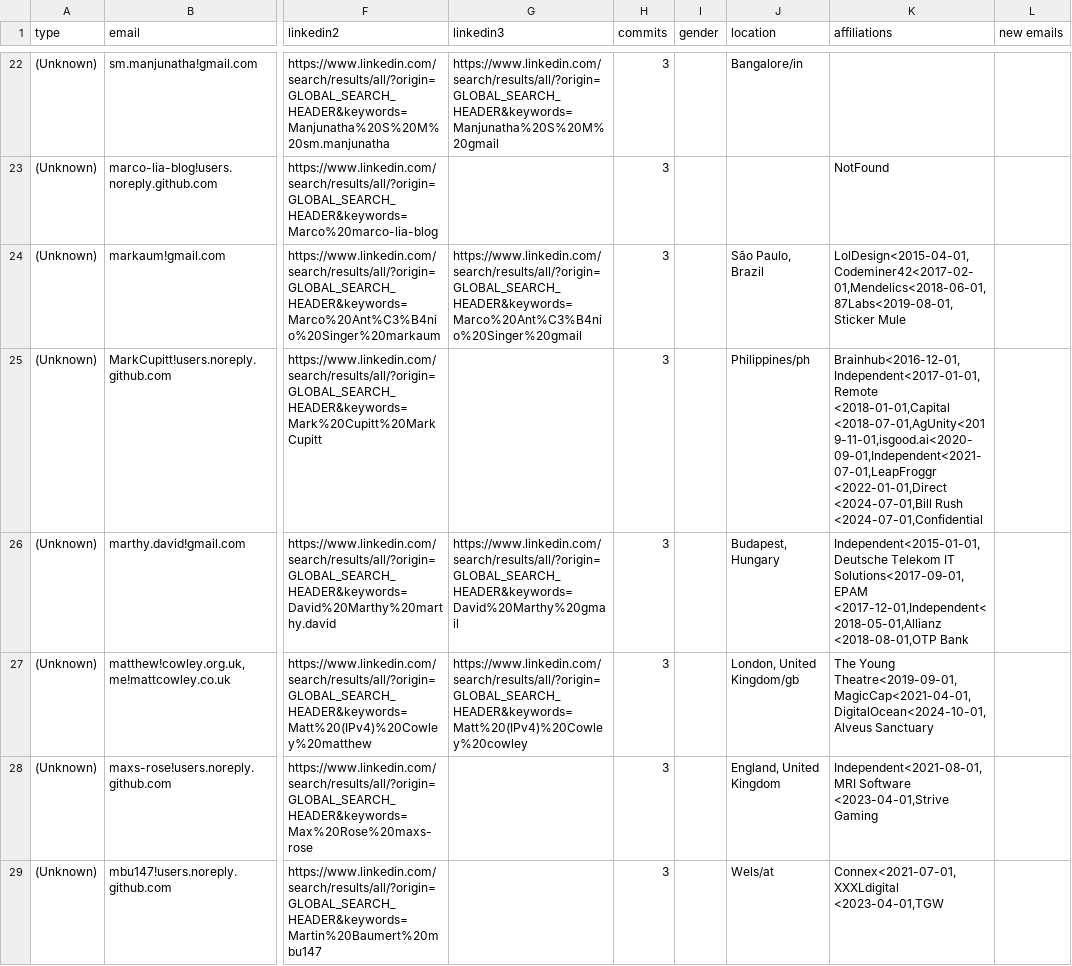
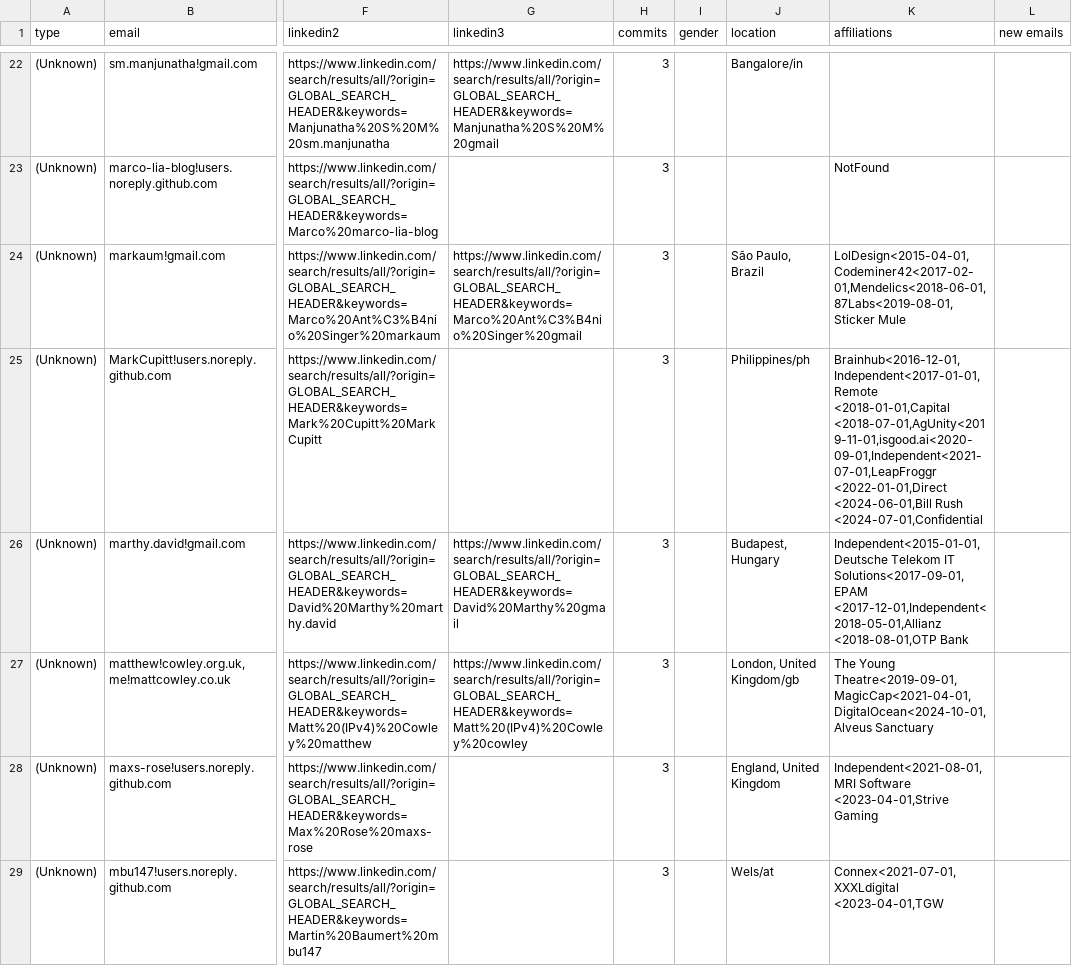
Before and after one commit to cncf/gitdm, a CSV file: src/affiliations.csv, drawn as a sheet; only a part is shown, gaps mark what is left out; the diff covers the shown part only; the diff names each change by its address in the sheet, - before the commit and + after, or states it on an @@ line.

```diff
--- a/src/affiliations.csv
+++ b/src/affiliations.csv
-K25 (affiliations): …<2018-07-01,AgUnity<2019-11-01,isgood.ai<2020-09-01,Independent<2021-07-01,LeapFroggr <2022-01-01,Direct <2024-07-01,Bill Rush <2024-07-01,Confidential
+K25 (affiliations): …<2018-07-01,AgUnity<2019-11-01,isgood.ai<2020-09-01,Independent<2021-07-01,LeapFroggr <2022-01-01,Direct <2024-06-01,Bill Rush <2024-07-01,Confidential
```
Also changed, not shown: 4 edited cells elsewhere in this file.
